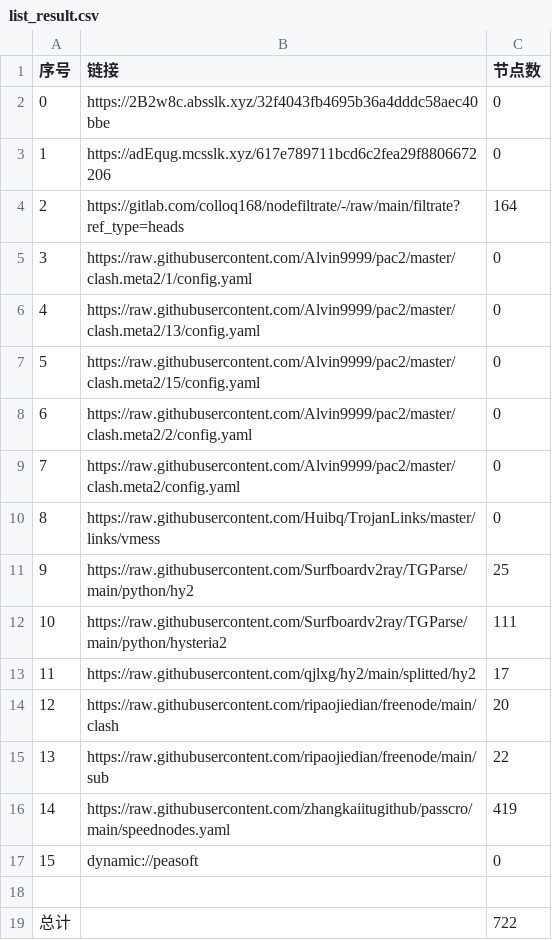
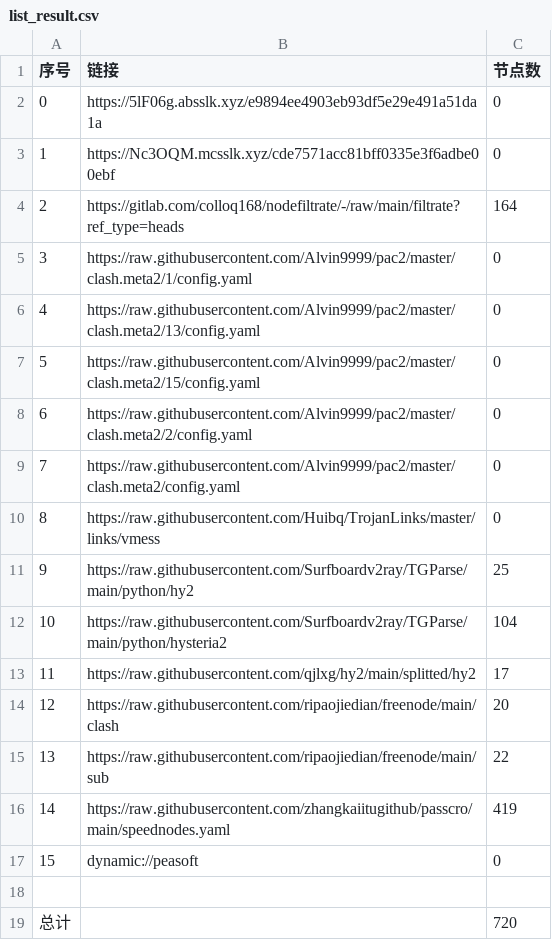
Before and after one commit to akflytiger/AutoMergePublicNodes, a CSV file: list_result.csv, drawn as a sheet.

```diff
--- a/list_result.csv
+++ b/list_result.csv
@@ -1,4 +1,4 @@
 序号,链接,节点数
-0,https://2B2w8c.absslk.xyz/32f4043fb4695b36a4dddc58aec40bbe,0
-1,https://adEqug.mcsslk.xyz/617e789711bcd6c2fea29f8806672206,0
+0,https://5lF06g.absslk.xyz/e9894ee4903eb93df5e29e491a51da1a,0
+1,https://Nc3OQM.mcsslk.xyz/cde7571acc81bff0335e3f6adbe00ebf,0
 2,https://gitlab.com/colloq168/nodefiltrate/-/raw/main/filtrate?ref_type=heads,164
@@ -11,3 +11,3 @@
 9,https://raw.githubusercontent.com/Surfboardv2ray/TGParse/main/python/hy2,25
-10,https://raw.githubusercontent.com/Surfboardv2ray/TGParse/main/python/hysteria2,111
+10,https://raw.githubusercontent.com/Surfboardv2ray/TGParse/main/python/hysteria2,104
 11,https://raw.githubusercontent.com/qjlxg/hy2/main/splitted/hy2,17
@@ -18,2 +18,2 @@
 
-总计,,722
+总计,,720
```
Also changed, not shown: 7 other files.
